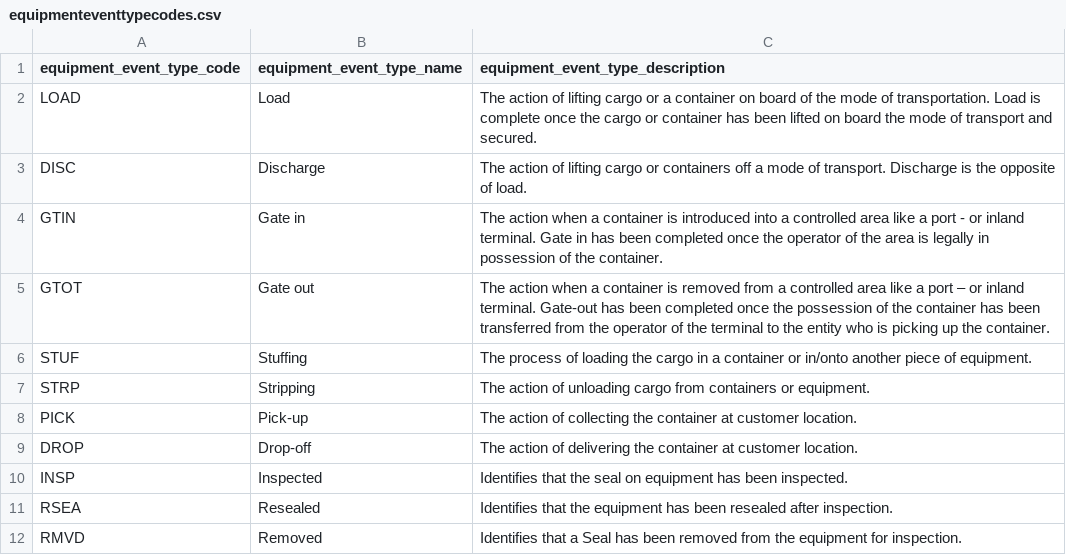
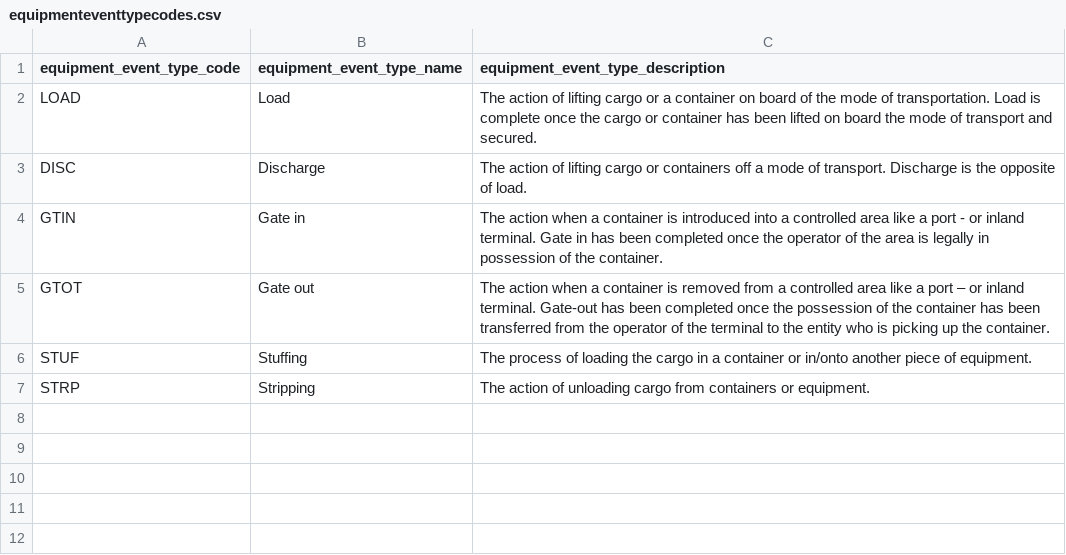
Before and after one commit to dcsaorg/DCSA-Information-Model, a CSV file: datamodel/referencedata.d/equipmenteventtypecodes.csv, drawn as a sheet; the diff names each change by its address in the sheet, - before the commit and + after, or states it on an @@ line.

```diff
--- a/datamodel/referencedata.d/equipmenteventtypecodes.csv
+++ b/datamodel/referencedata.d/equipmenteventtypecodes.csv
-row 8: PICK | Pick-up | The action of collecting the container at customer location.
-row 9: DROP | Drop-off | The action of delivering the container at customer location.
-row 10: INSP | Inspected | Identifies that the seal on equipment has been inspected.
-row 11: RSEA | Resealed | Identifies that the equipment has been resealed after inspection.
-row 12: RMVD | Removed | Identifies that a Seal has been removed from the equipment for inspection.
```
Also changed, not shown: datamodel/referencedata.d/facilitytypes.csv.
